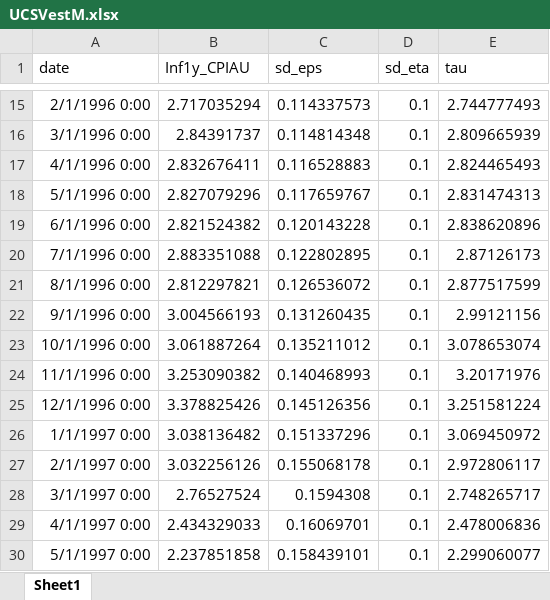
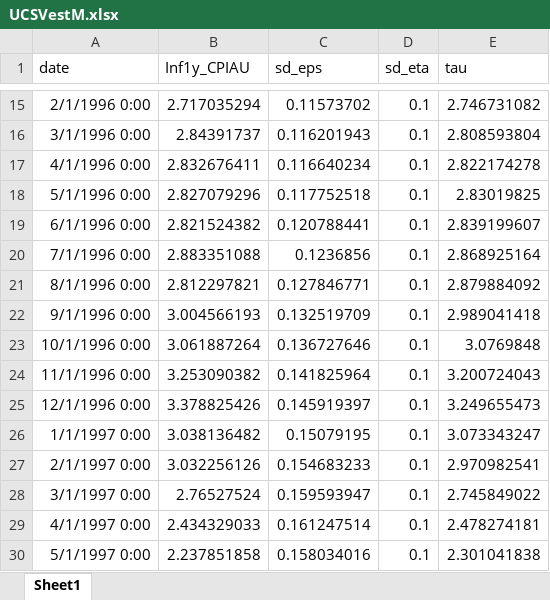
Before and after one commit to iworld1991/InfVar, an Excel workbook: workingfolder/OtherData/UCSVestM.xlsx, sheet Sheet1, drawn as a sheet; only a part is shown, gaps mark what is left out; values as stored, in another font and other column widths than the file's, no borders; the diff covers the shown part only; the diff names each change by its address in the sheet, - before the commit and + after, or states it on an @@ line.

```diff
--- a/workingfolder/OtherData/UCSVestM.xlsx (sheet Sheet1)
+++ b/workingfolder/OtherData/UCSVestM.xlsx (sheet Sheet1)
-C15 (sd_eps): 0.114337573
+C15 (sd_eps): 0.11573702
-E15 (tau): 2.744777493
+E15 (tau): 2.746731082
-C16 (sd_eps): 0.114814348
+C16 (sd_eps): 0.116201943
-E16 (tau): 2.809665939
+E16 (tau): 2.808593804
-C17 (sd_eps): 0.116528883
+C17 (sd_eps): 0.116640234
-E17 (tau): 2.824465493
+E17 (tau): 2.822174278
-C18 (sd_eps): 0.117659767
+C18 (sd_eps): 0.117752518
-E18 (tau): 2.831474313
+E18 (tau): 2.83019825
-C19 (sd_eps): 0.120143228
+C19 (sd_eps): 0.120788441
-E19 (tau): 2.838620896
+E19 (tau): 2.839199607
-C20 (sd_eps): 0.122802895
+C20 (sd_eps): 0.1236856
-E20 (tau): 2.87126173
+E20 (tau): 2.868925164
-C21 (sd_eps): 0.126536072
+C21 (sd_eps): 0.127846771
-E21 (tau): 2.877517599
+E21 (tau): 2.879884092
-C22 (sd_eps): 0.131260435
+C22 (sd_eps): 0.132519709
-E22 (tau): 2.99121156
+E22 (tau): 2.989041418
-C23 (sd_eps): 0.135211012
+C23 (sd_eps): 0.136727646
-E23 (tau): 3.078653074
+E23 (tau): 3.0769848
-C24 (sd_eps): 0.140468993
+C24 (sd_eps): 0.141825964
-E24 (tau): 3.20171976
+E24 (tau): 3.200724043
-C25 (sd_eps): 0.145126356
+C25 (sd_eps): 0.145919397
-E25 (tau): 3.251581224
+E25 (tau): 3.249655473
-C26 (sd_eps): 0.151337296
+C26 (sd_eps): 0.15079195
-E26 (tau): 3.069450972
+E26 (tau): 3.073343247
-C27 (sd_eps): 0.155068178
+C27 (sd_eps): 0.154683233
-E27 (tau): 2.972806117
+E27 (tau): 2.970982541
-C28 (sd_eps): 0.1594308
+C28 (sd_eps): 0.159593947
-E28 (tau): 2.748265717
+E28 (tau): 2.745849022
-C29 (sd_eps): 0.16069701
+C29 (sd_eps): 0.161247514
-E29 (tau): 2.478006836
+E29 (tau): 2.478274181
-C30 (sd_eps): 0.158439101
+C30 (sd_eps): 0.158034016
-E30 (tau): 2.299060077
+E30 (tau): 2.301041838
```
Also changed, not shown: 22 added rows and 921 edited cells elsewhere in this sheet, workingfolder/OtherData/CPICQ.xlsx, workingfolder/OtherData/CPIM.xlsx, 3 other files.
